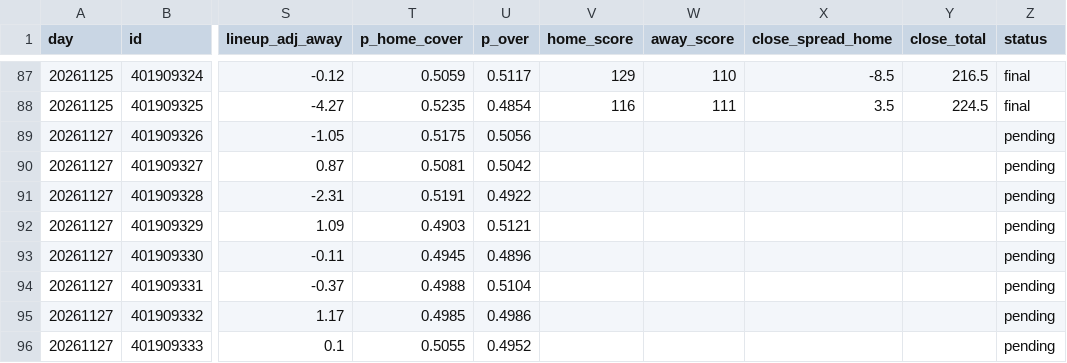
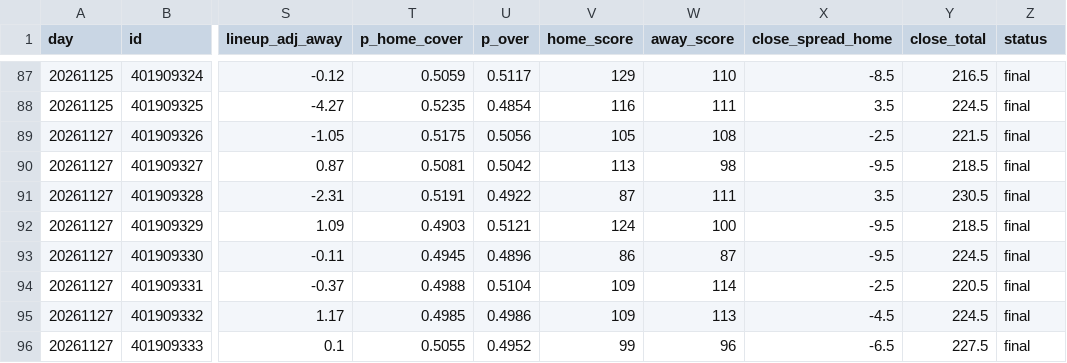
Before and after one commit to anth2622/claude, a CSV file: nba-model/data/predictions.csv, drawn as a sheet; only a part is shown, gaps mark what is left out; the diff covers the shown part only; the diff names each change by its address in the sheet, - before the commit and + after, or states it on an @@ line.

```diff
--- a/nba-model/data/predictions.csv
+++ b/nba-model/data/predictions.csv
-V89 (home_score): (empty)
+V89 (home_score): 105
-W89 (away_score): (empty)
+W89 (away_score): 108
-X89 (close_spread_home): (empty)
+X89 (close_spread_home): -2.5
-Y89 (close_total): (empty)
+Y89 (close_total): 221.5
-Z89:Z96 (status): pending
+Z89:Z96 (status): final
-V90 (home_score): (empty)
+V90 (home_score): 113
-W90 (away_score): (empty)
+W90 (away_score): 98
-X90 (close_spread_home): (empty)
+X90 (close_spread_home): -9.5
-Y90 (close_total): (empty)
+Y90 (close_total): 218.5
-V91 (home_score): (empty)
+V91 (home_score): 87
-W91 (away_score): (empty)
+W91 (away_score): 111
-X91 (close_spread_home): (empty)
+X91 (close_spread_home): 3.5
-Y91 (close_total): (empty)
+Y91 (close_total): 230.5
-V92 (home_score): (empty)
+V92 (home_score): 124
-W92 (away_score): (empty)
+W92 (away_score): 100
-X92:X93 (close_spread_home): (empty)
+X92:X93 (close_spread_home): -9.5
-Y92 (close_total): (empty)
+Y92 (close_total): 218.5
-V93 (home_score): (empty)
+V93 (home_score): 86
-W93 (away_score): (empty)
+W93 (away_score): 87
-Y93 (close_total): (empty)
+Y93 (close_total): 224.5
-V94:V95 (home_score): (empty)
+V94:V95 (home_score): 109
-W94 (away_score): (empty)
+W94 (away_score): 114
-X94 (close_spread_home): (empty)
+X94 (close_spread_home): -2.5
-Y94 (close_total): (empty)
+Y94 (close_total): 220.5
-W95 (away_score): (empty)
+W95 (away_score): 113
-X95 (close_spread_home): (empty)
+X95 (close_spread_home): -4.5
-Y95 (close_total): (empty)
+Y95 (close_total): 224.5
-V96 (home_score): (empty)
+V96 (home_score): 99
-W96 (away_score): (empty)
+W96 (away_score): 96
-X96 (close_spread_home): (empty)
+X96 (close_spread_home): -6.5
-Y96 (close_total): (empty)
+Y96 (close_total): 227.5
```
Also changed, not shown: 5 added rows and 15 edited cells elsewhere in this file, nba-model/data/backtest.csv, nba-model/data/picks.csv, 6 other files.
